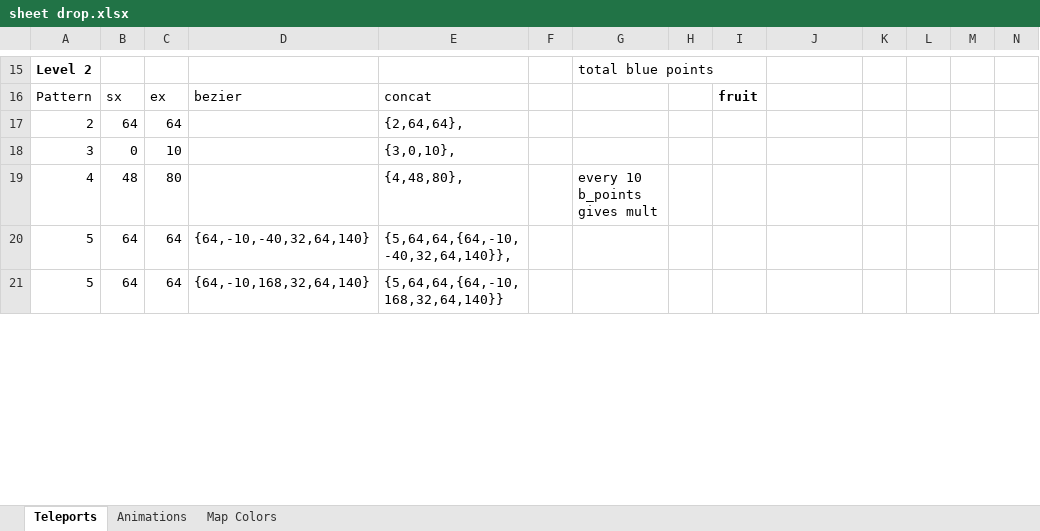
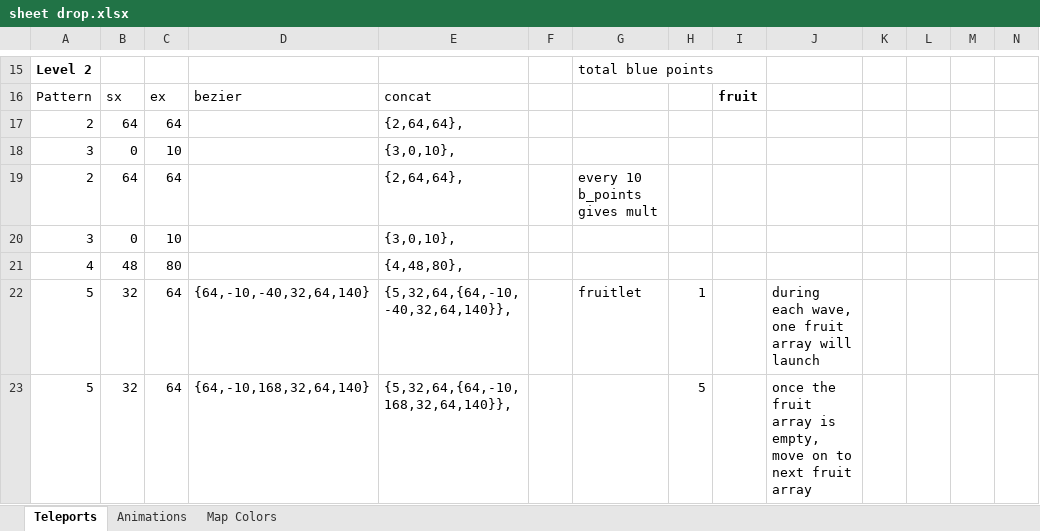
Before and after one commit to jacobneal65/drop-p8, an Excel workbook: sheet drop.xlsx, sheet Teleports, drawn as a sheet; only a part is shown, gaps mark what is left out; values as stored, in another font and other column widths than the file's, no borders; addresses are those after the commit; rows hold the shown columns only; the diff covers the shown part only; the diff names each change by its address in the sheet, - before the commit and + after, or states it on an @@ line.

```diff
--- a/sheet drop.xlsx (sheet Teleports)
+++ b/sheet drop.xlsx (sheet Teleports)
+row 19: 2 | 64 | 64 |  | {2,64,64}, |  | every 10 b_points gives mult
+row 20: 3 | 0 | 10 |  | {3,0,10},
-G21: every 10 b_points gives mult
+G21: (empty)
-B22:B23: 64
+B22:B23: 32
-E22: {5,64,64,{64,-10,-40,32,64,140}},
+E22: {5,32,64,{64,-10,-40,32,64,140}},
-G22: (empty)
+G22: fruitlet
-H22: (empty)
+H22: 1
-J22: (empty)
+J22: during each wave, one fruit array will launch
-E23: {5,64,64,{64,-10,168,32,64,140}}
+E23: {5,32,64,{64,-10,168,32,64,140}},
-H23: (empty)
+H23: 5
-J23: (empty)
+J23: once the fruit array is empty, move on to next fruit array
```
Also changed, not shown: 2 removed rows and 6 edited cells elsewhere in this sheet, formulas that keep their value, 1 other file.
